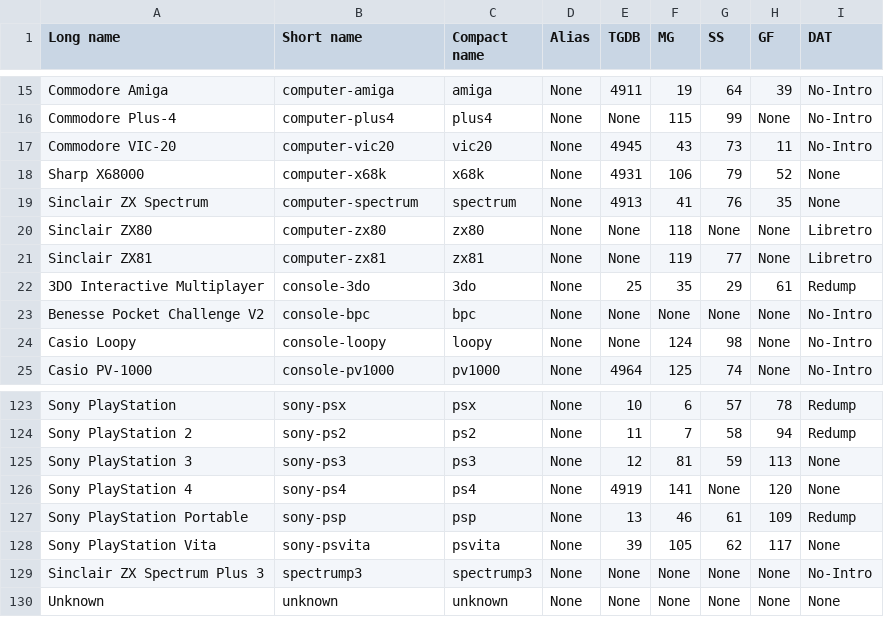
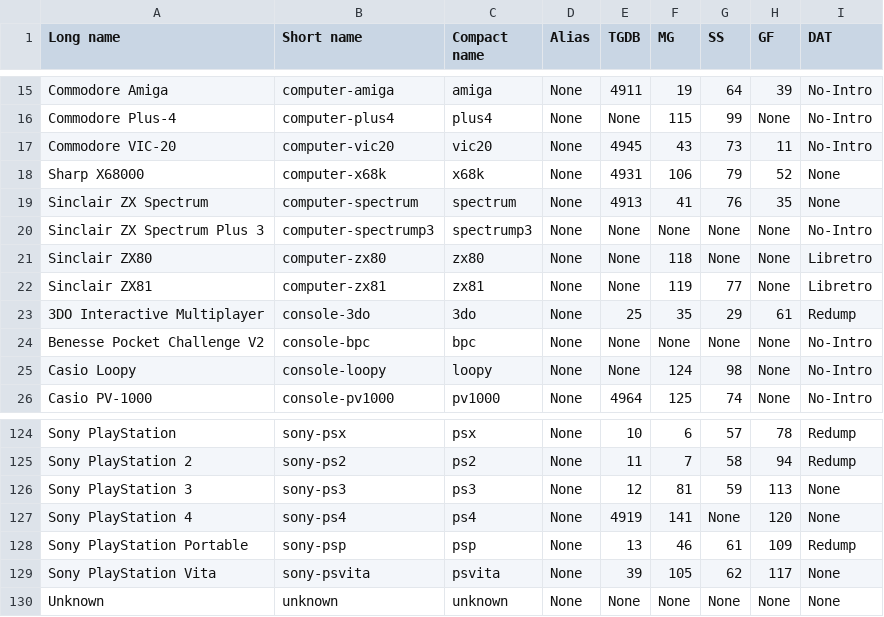
Before and after one commit to Wintermute0110/plugin.program.AEL.dev, a CSV file: dev-core/data/AEL_platform_list_category.csv, drawn as a sheet; only a part is shown, gaps mark what is left out; removed rows and columns are numbered as before the commit, all else as after; the diff names each change by its address in the sheet, - before the commit and + after, or states it on an @@ line.

Commit message:
Updated lists.

```diff
--- a/dev-core/data/AEL_platform_list_category.csv
+++ b/dev-core/data/AEL_platform_list_category.csv
+row 20: Sinclair ZX Spectrum Plus 3 | computer-spectrump3 | spectrump3 | None | None | None | None | None | No-Intro
-row 129: Sinclair ZX Spectrum Plus 3 | spectrump3 | spectrump3 | None | None | None | None | None | No-Intro
```
Also changed, not shown: dev-core/data/AEL_platform_list_longname.csv, dev-core/data/AEL_platform_list_shortname.csv, 3 other files.
